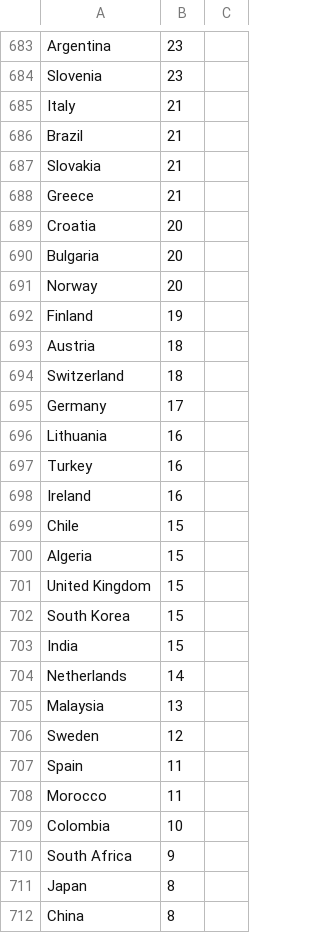
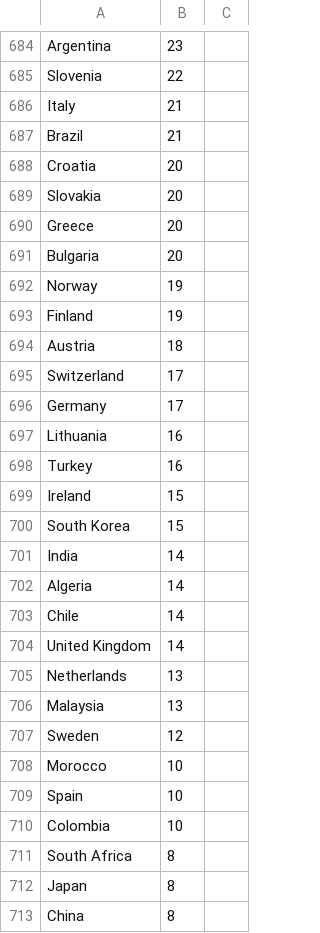
Before and after one commit to Anthonymcqueen21/github-viz, a CSV file: data_mining/scripts(webapp_version)/GoogleTrendsData/2048/2048_trend.csv, drawn as a sheet; only a part is shown, gaps mark what is left out; removed rows and columns are numbered as before the commit, all else as after; the diff covers the shown part only; the diff names each change by its address in the sheet, - before the commit and + after, or states it on an @@ line.

```diff
--- a/data_mining/scripts(webapp_version)/GoogleTrendsData/2048/2048_trend.csv
+++ b/data_mining/scripts(webapp_version)/GoogleTrendsData/2048/2048_trend.csv
-B685: 23
+B685: 22
-row 687: Slovakia | 21
-row 688: Greece | 21
+row 689: Slovakia | 20
+row 690: Greece | 20
-B692: 20
+B692: 19
-B695: 18
+B695: 17
-B699: 16
+B699: 15
-row 699: Chile | 15
-row 700: Algeria | 15
-row 701: United Kingdom | 15
-B701: 15
+B701: 14
+row 702: Algeria | 14
+row 703: Chile | 14
+row 704: United Kingdom | 14
-B705: 14
+B705: 13
-row 707: Spain | 11
-B708: 11
+B708: 10
+row 709: Spain | 10
-B711: 9
+B711: 8
```
Also changed, not shown: 15 added rows, 14 removed rows, 7 moved rows and 65 edited cells elsewhere in this file, data_mining/scripts(webapp_version)/Phase1Output/phase1_output.csv, 5 other files.
